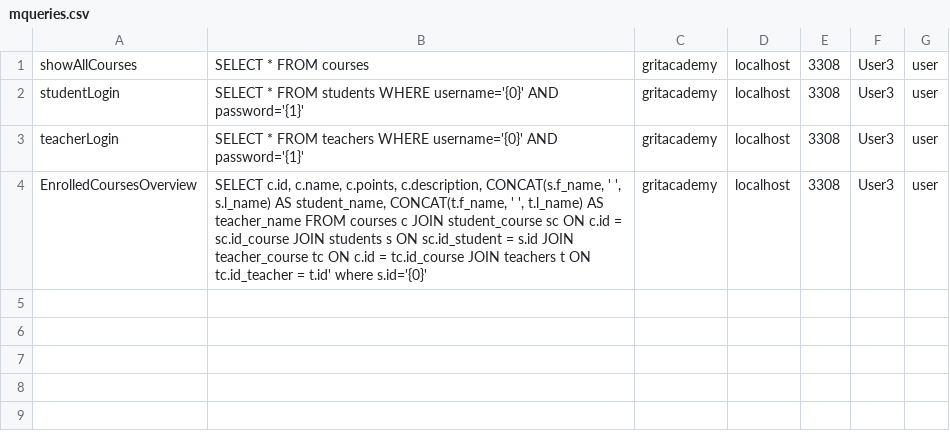
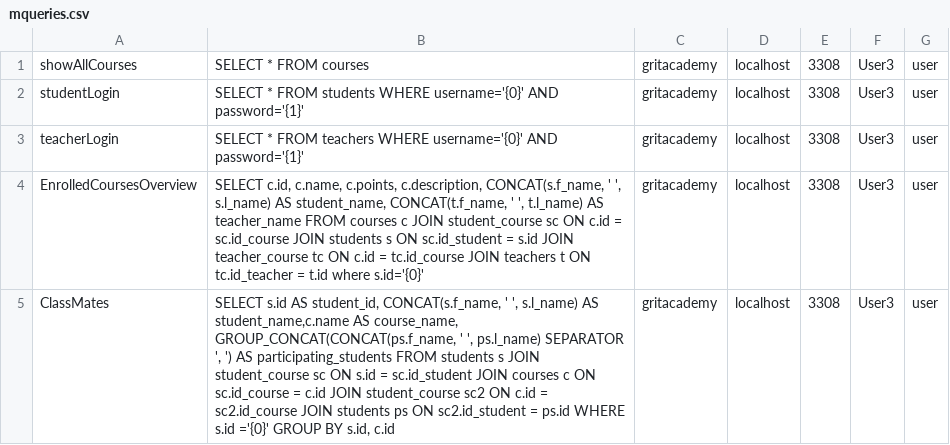
Before and after one commit to fyrgi/Java23-WebDevJava-GritAcademyPortal-Mashreka-Rositsa, a CSV file: src/main/java/models/mqueries.csv, drawn as a sheet.

Commit message:
fixed class mates, registerform and addCourseForm

```diff
--- a/src/main/java/models/mqueries.csv
+++ b/src/main/java/models/mqueries.csv
@@ -3,2 +3,3 @@ studentLogin;SELECT * FROM students WHERE username='{0}' AND password='{1}';grit
 teacherLogin;SELECT * FROM teachers WHERE username='{0}' AND password='{1}';gritacademy;localhost;3308;User3;user
-EnrolledCoursesOverview;SELECT c.id, c.name, c.points, c.description, CONCAT(s.f_name, ' ', s.l_name) AS student_name, CONCAT(t.f_name, ' ', t.l_name) AS teacher_name FROM courses c JOIN student_course sc ON c.id = sc.id_course JOIN students s ON sc.id_student = s.id JOIN teacher_course tc ON c.id = tc.id_course JOIN teachers t ON tc.id_teacher = t.id' where s.id='{0}';gritacademy;localhost;3308;User3;user
+EnrolledCoursesOverview;SELECT c.id, c.name, c.points, c.description, CONCAT(s.f_name, ' ', s.l_name) AS student_name, CONCAT(t.f_name, ' ', t.l_name) AS teacher_name FROM courses c JOIN student_course sc ON c.id = sc.id_course JOIN students s ON sc.id_student = s.id JOIN teacher_course tc ON c.id = tc.id_course JOIN teachers t ON tc.id_teacher = t.id where s.id='{0}';gritacademy;localhost;3308;User3;user
+ClassMates;SELECT s.id AS student_id, CONCAT(s.f_name, ' ', s.l_name) AS student_name,c.name AS course_name, GROUP_CONCAT(CONCAT(ps.f_name, ' ', ps.l_name) SEPARATOR ', ') AS participating_students FROM students s JOIN student_course sc ON s.id = sc.id_student JOIN courses c ON sc.id_course = c.id JOIN student_course sc2 ON c.id = sc2.id_course JOIN students ps ON sc2.id_student = ps.id WHERE s.id ='{0}' GROUP BY s.id, c.id;gritacademy;localhost;3308;User3;user
```
Also changed, not shown: 4 other files.
